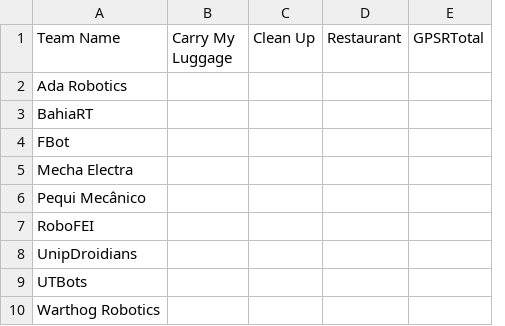
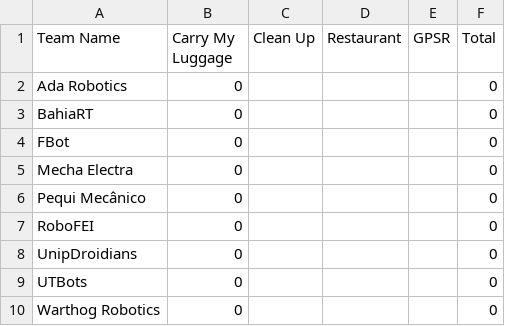
Before and after one commit to RoboCupAtHomeLatinAmerica/2025_Vitoria, a CSV file: csv/score/stage2.csv, drawn as a sheet; removed rows and columns are numbered as before the commit, all else as after; the diff names each change by its address in the sheet, - before the commit and + after, or states it on an @@ line.

Commit message:
Update stage2.csv with initial scores

```diff
--- a/csv/score/stage2.csv
+++ b/csv/score/stage2.csv
-column B (Carry My Luggage), empty
+column B (Carry My Luggage), rows 2-10: all 0
-column E (GPSRTotal), empty
+column E (GPSR), empty
+column F (Total), rows 2-10: all 0
```
